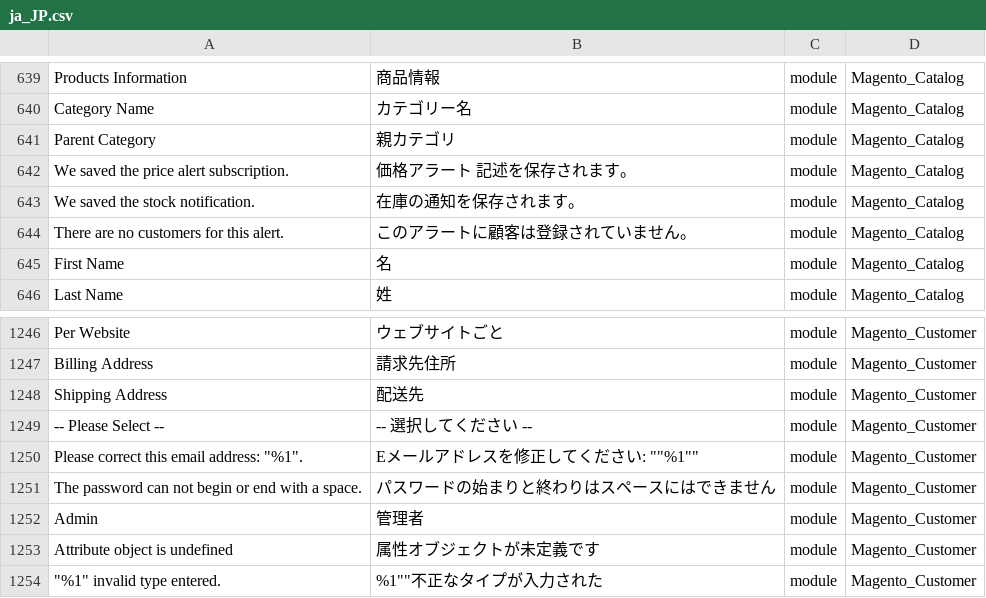
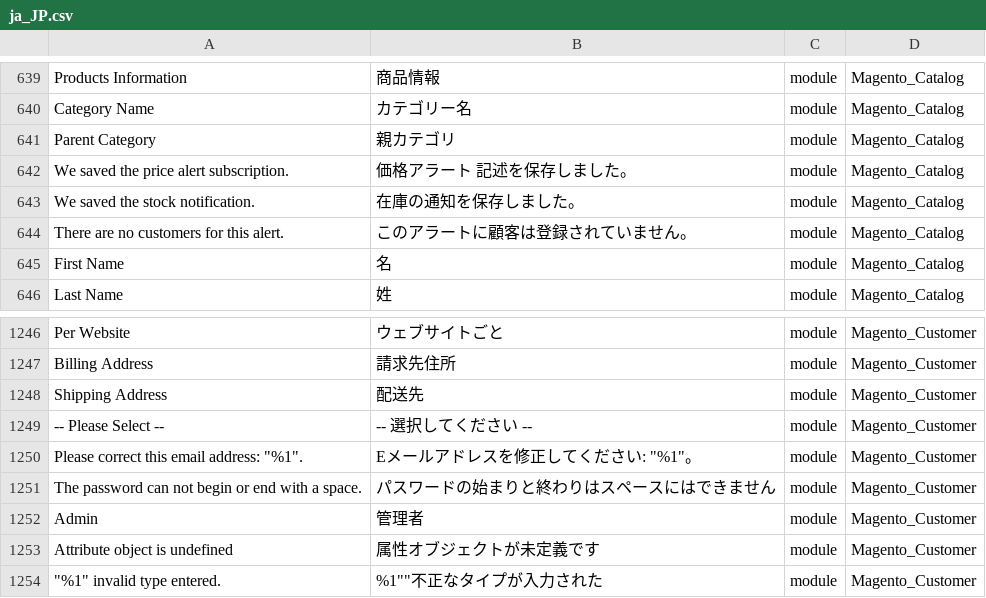
Before and after one commit to Magento2Translations/language_ja_jp, a CSV file: ja_JP.csv, drawn as a sheet; only a part is shown, gaps mark what is left out; the diff names each change by its address in the sheet, - before the commit and + after, or states it on an @@ line.

Commit message:
Auto translate 08/06/2016 00:00:02

```diff
--- a/ja_JP.csv
+++ b/ja_JP.csv
-B642: 価格アラート 記述を保存されます。
+B642: 価格アラート 記述を保存しました。
-B643: 在庫の通知を保存されます。
+B643: 在庫の通知を保存しました。
-B1250: Eメールアドレスを修正してください: ""%1""
+B1250: Eメールアドレスを修正してください: "%1"。
```
